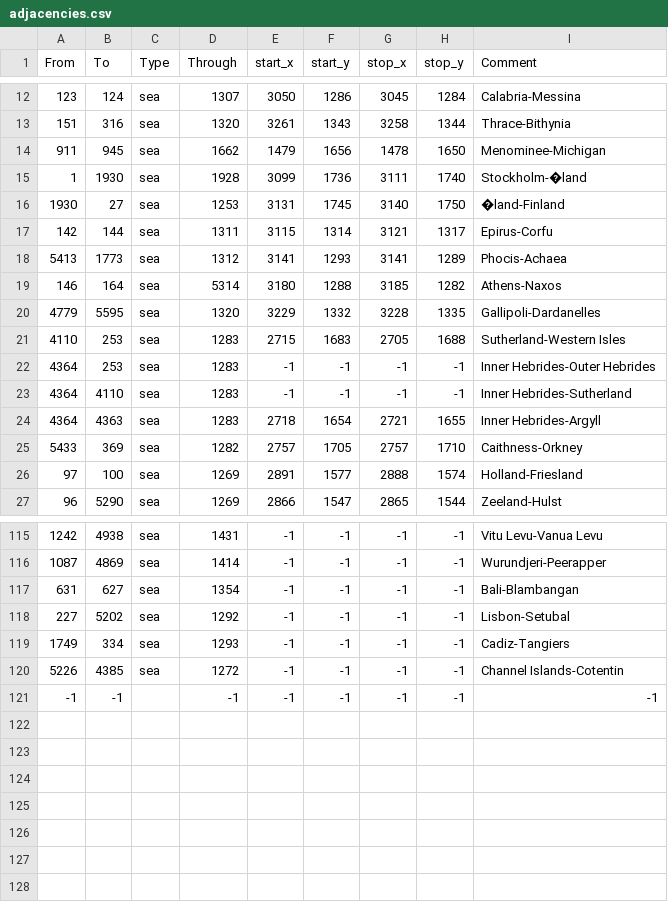
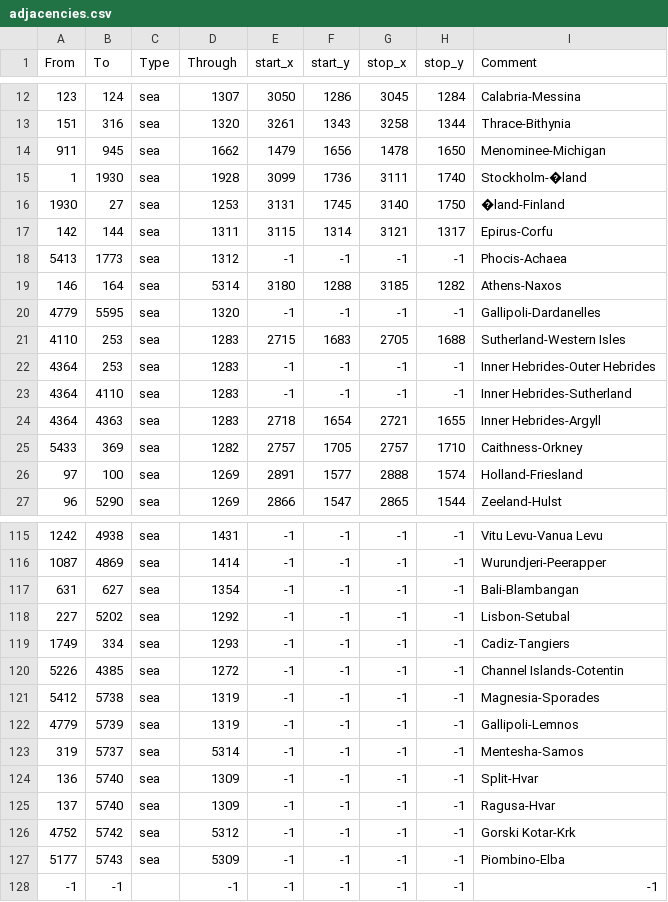
Before and after one commit to Marblistical/CNmod, a CSV file: map/adjacencies.csv, drawn as a sheet; only a part is shown, gaps mark what is left out.

```diff
--- a/map/adjacencies.csv
+++ b/map/adjacencies.csv
@@ -17,5 +17,5 @@ From;To;Type;Through;start_x;start_y;stop_x;stop_y;Comment
 142;144;sea;1311;3115;1314;3121;1317;Epirus-Corfu
-5413;1773;sea;1312;3141;1293;3141;1289;Phocis-Achaea
+5413;1773;sea;1312;-1;-1;-1;-1;Phocis-Achaea
 146;164;sea;5314;3180;1288;3185;1282;Athens-Naxos
-4779;5595;sea;1320;3229;1332;3228;1335;Gallipoli-Dardanelles
+4779;5595;sea;1320;-1;-1;-1;-1;Gallipoli-Dardanelles
 4110;253;sea;1283;2715;1683;2705;1688;Sutherland-Western Isles
@@ -120,2 +120,9 @@ From;To;Type;Through;start_x;start_y;stop_x;stop_y;Comment
 5226;4385;sea;1272;-1;-1;-1;-1;Channel Islands-Cotentin
+5412;5738;sea;1319;-1;-1;-1;-1;Magnesia-Sporades
+4779;5739;sea;1319;-1;-1;-1;-1;Gallipoli-Lemnos
+319;5737;sea;5314;-1;-1;-1;-1;Mentesha-Samos
+136;5740;sea;1309;-1;-1;-1;-1;Split-Hvar
+137;5740;sea;1309;-1;-1;-1;-1;Ragusa-Hvar
+4752;5742;sea;5312;-1;-1;-1;-1;Gorski Kotar-Krk
+5177;5743;sea;5309;-1;-1;-1;-1;Piombino-Elba
 -1;-1;;-1;-1;-1;-1;-1;-1;
```
Also changed, not shown: 23 other files.
